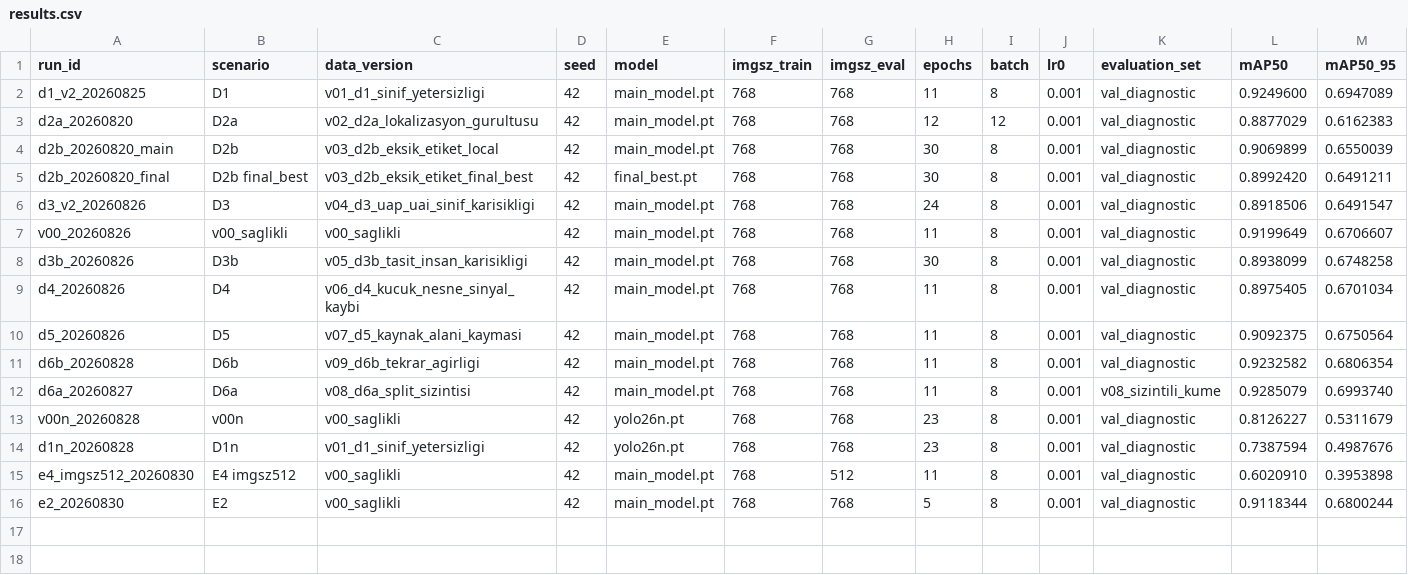
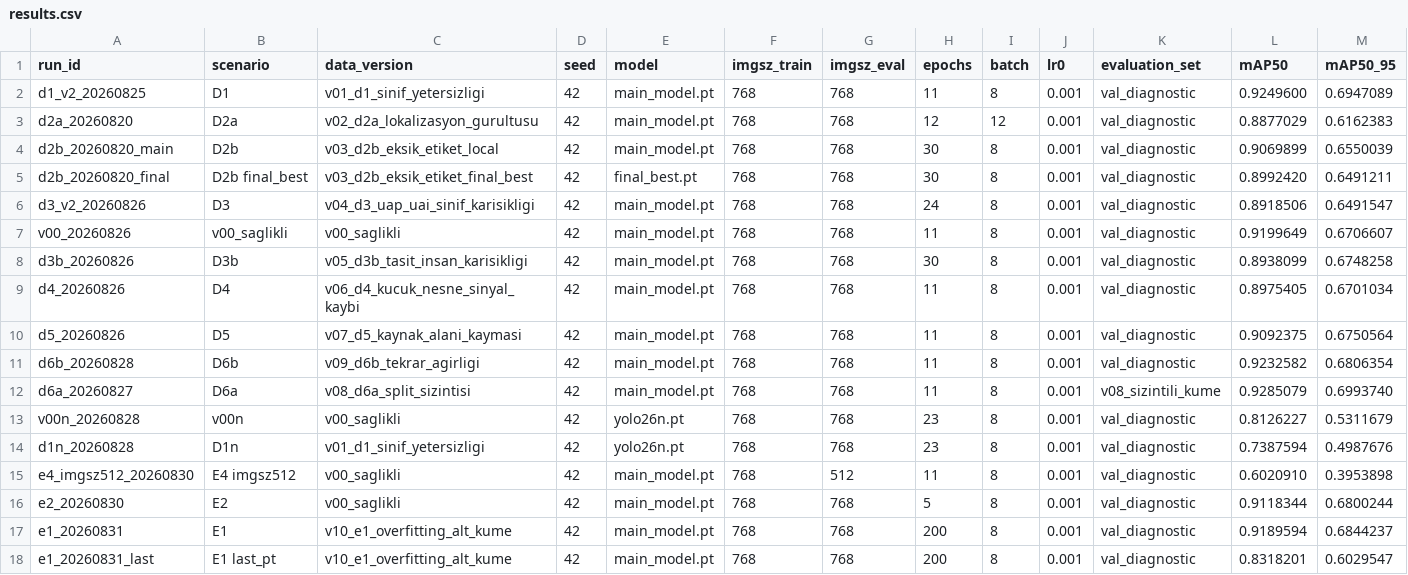
Before and after one commit to pnarkz/teshis_llm, a CSV file: results.csv, drawn as a sheet; only a part is shown; rows hold the shown columns only; the diff names each change by its address in the sheet, - before the commit and + after, or states it on an @@ line.

```diff
--- a/results.csv
+++ b/results.csv
+row 17: e1_20260831 | E1 | v10_e1_overfitting_alt_kume | 42 | main_model.pt | 768 | 768 | 200 | 8 | 0.001 | val_diagnostic | 0.9189594 | 0.6844237
+row 18: e1_20260831_last | E1 last_pt | v10_e1_overfitting_alt_kume | 42 | main_model.pt | 768 | 768 | 200 | 8 | 0.001 | val_diagnostic | 0.8318201 | 0.6029547
```
Also changed, not shown: 16 other files.
